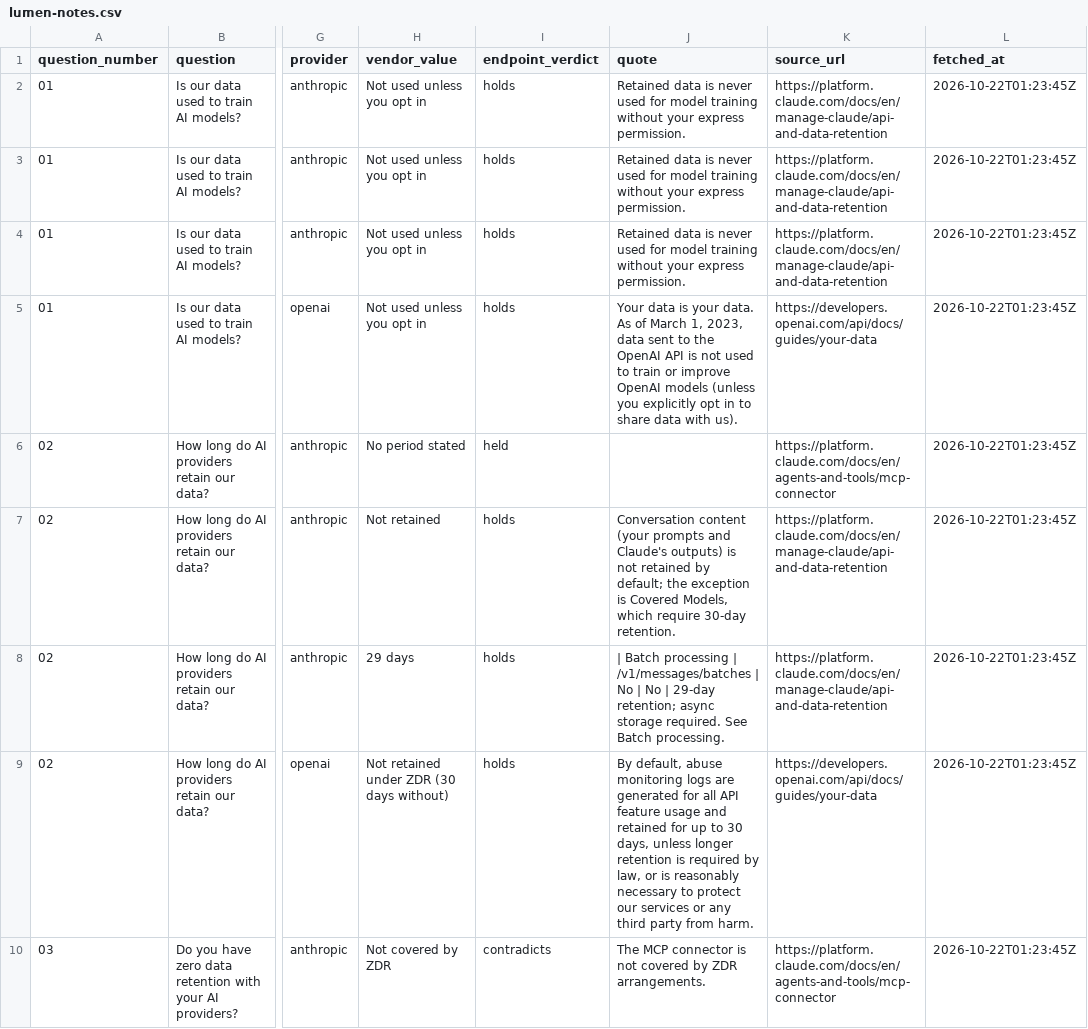
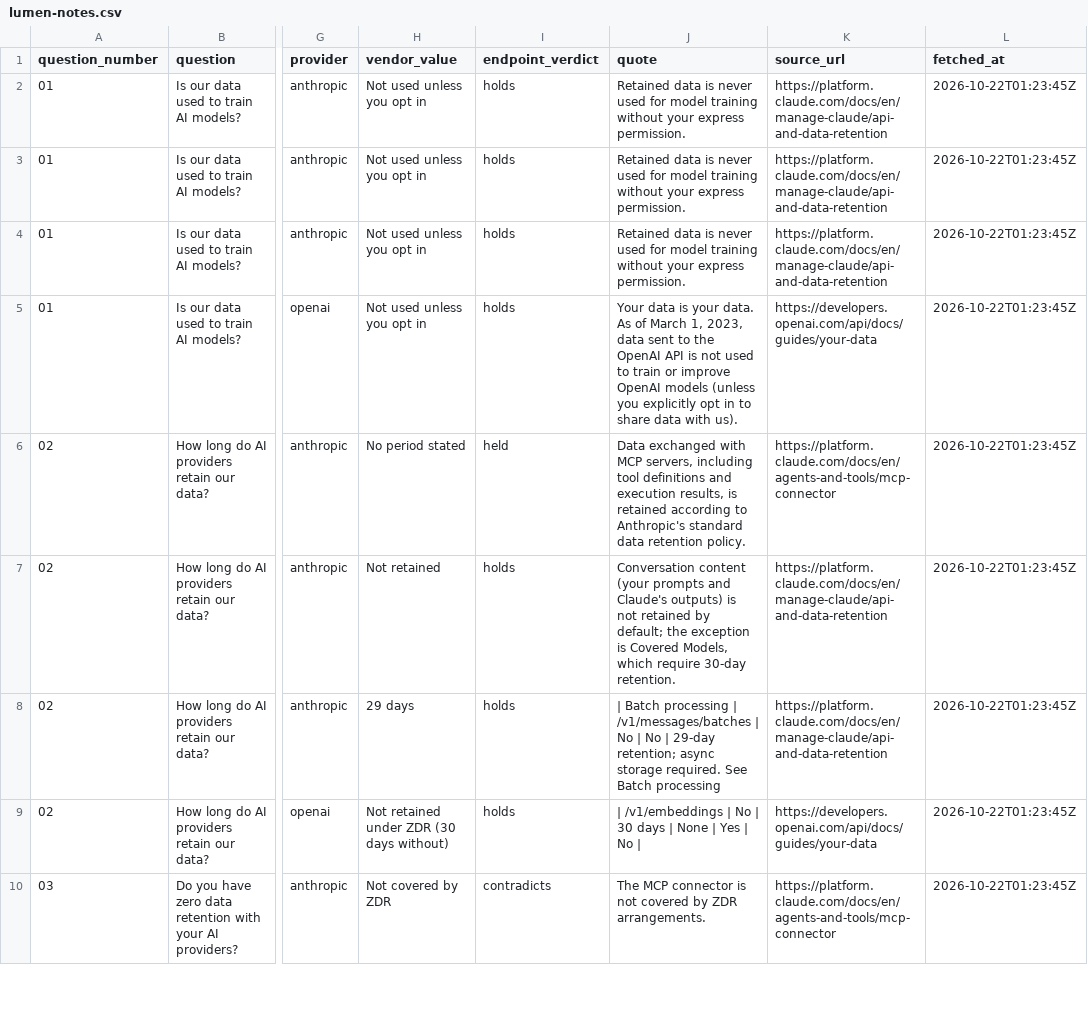
Before and after one commit to Zen-cronic/owin, a CSV file: examples/answer-pack/lumen-notes.csv, drawn as a sheet; only a part is shown, gaps mark what is left out; the diff covers the shown part only; the diff names each change by its address in the sheet, - before the commit and + after, or states it on an @@ line.

```diff
--- a/examples/answer-pack/lumen-notes.csv
+++ b/examples/answer-pack/lumen-notes.csv
-J6 (quote): (empty)
+J6 (quote): Data exchanged with MCP servers, including tool definitions and execution results, is retained according to Anthropic's standard data retention policy.
-J8 (quote): …See Batch processing.
+J8 (quote): …See Batch processing
-J9 (quote): By default, abuse monitoring logs are generated for all API feature usage and retained for up to 30 days, unless longer retention is required by law, or is reasonably necessary to protect our services or any third party from harm.
+J9 (quote): | /v1/embeddings | No | 30 days | None | Yes | No |
```
Also changed, not shown: 8 edited cells elsewhere in this file, 18 other files.
